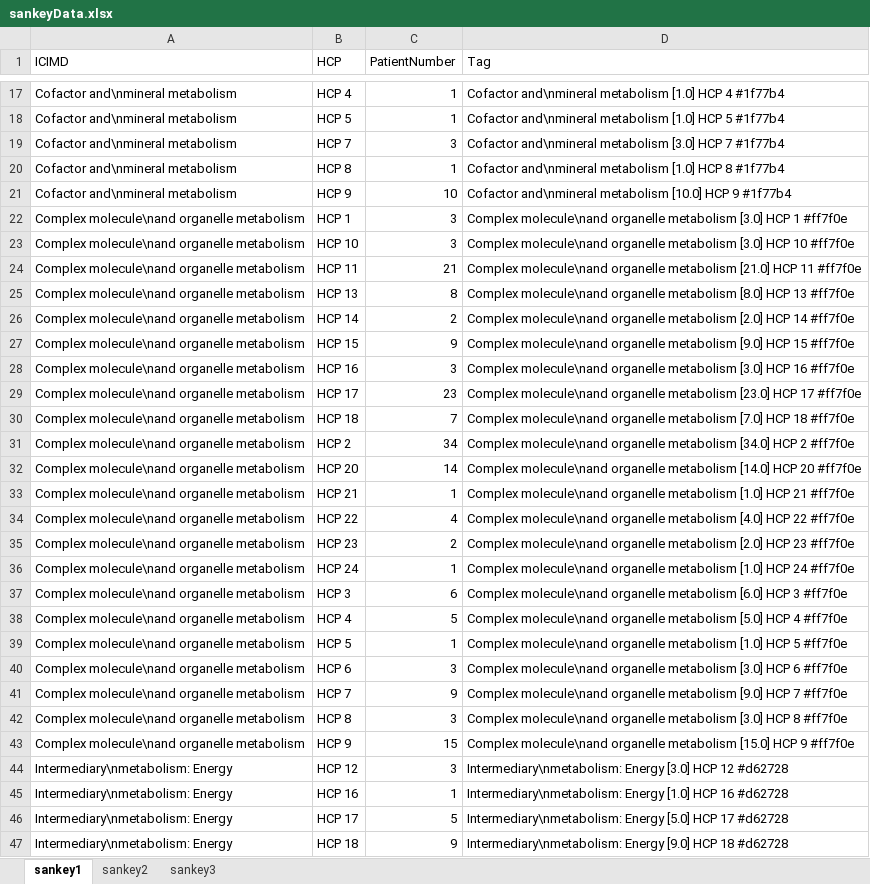
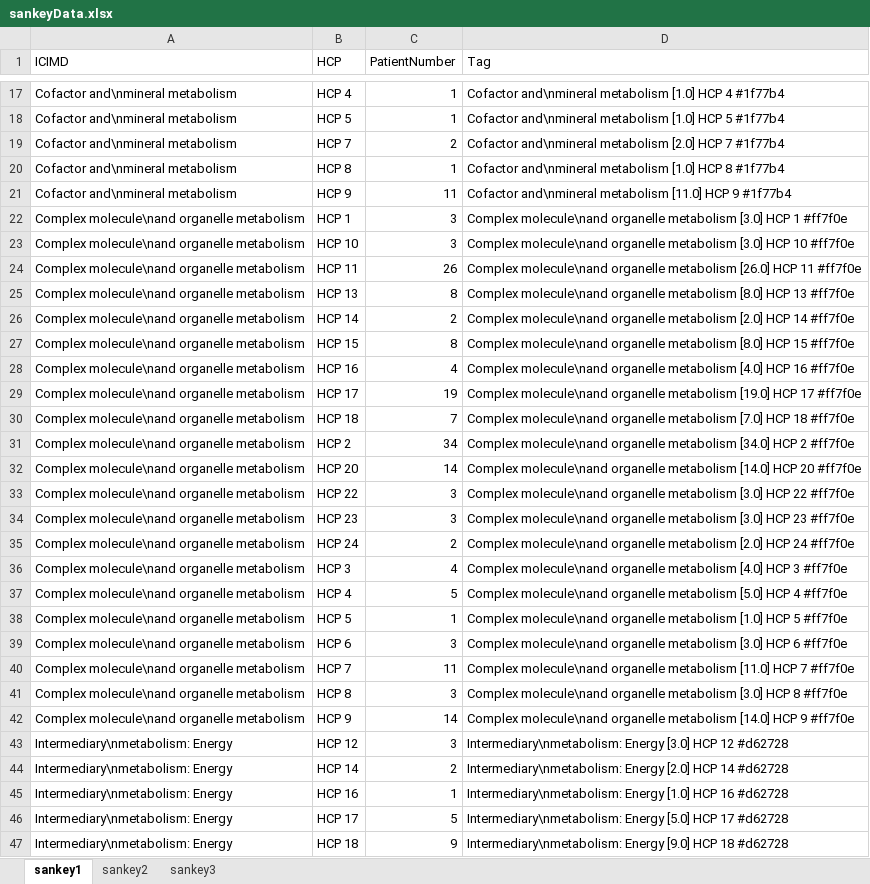
Before and after one commit to Digital-Metabolic-Twin-Centre/clinical-study-optimisation, an Excel workbook: results/sankeyData.xlsx, sheet sankey1, drawn as a sheet; only a part is shown, gaps mark what is left out; values as stored, in another font and other column widths than the file's, no borders; removed rows and columns are numbered as before the commit, all else as after; the diff covers the shown part only; the diff names each change by its address in the sheet, - before the commit and + after, or states it on an @@ line.

```diff
--- a/results/sankeyData.xlsx (sheet sankey1)
+++ b/results/sankeyData.xlsx (sheet sankey1)
-C19 (PatientNumber): 3
+C19 (PatientNumber): 2
-D19 (Tag): …and\nmineral metabolism [3.0] HCP 7…
+D19 (Tag): …and\nmineral metabolism [2.0] HCP 7…
-C21 (PatientNumber): 10
+C21 (PatientNumber): 11
-D21 (Tag): …and\nmineral metabolism [10.0] HCP 9…
+D21 (Tag): …and\nmineral metabolism [11.0] HCP 9…
-C24 (PatientNumber): 21
+C24 (PatientNumber): 26
-D24 (Tag): …organelle metabolism [21.0] HCP 11…
+D24 (Tag): …organelle metabolism [26.0] HCP 11…
-C27 (PatientNumber): 9
+C27 (PatientNumber): 8
-D27 (Tag): …organelle metabolism [9.0] HCP 15…
+D27 (Tag): …organelle metabolism [8.0] HCP 15…
-C28 (PatientNumber): 3
+C28 (PatientNumber): 4
-D28 (Tag): …organelle metabolism [3.0] HCP 16…
+D28 (Tag): …organelle metabolism [4.0] HCP 16…
-C29 (PatientNumber): 23
+C29 (PatientNumber): 19
-D29 (Tag): …organelle metabolism [23.0] HCP 17…
+D29 (Tag): …organelle metabolism [19.0] HCP 17…
-row 33: Complex molecule\nand organelle metabolism | HCP 21 | 1 | Complex molecule\nand organelle metabolism [1.0] HCP 21 #ff7f0e
-C33 (PatientNumber): 4
+C33 (PatientNumber): 3
-D33 (Tag): …organelle metabolism [4.0] HCP 22…
+D33 (Tag): …organelle metabolism [3.0] HCP 22…
-C34 (PatientNumber): 2
+C34 (PatientNumber): 3
-D34 (Tag): …organelle metabolism [2.0] HCP 23…
+D34 (Tag): …organelle metabolism [3.0] HCP 23…
-C35 (PatientNumber): 1
+C35 (PatientNumber): 2
-D35 (Tag): …organelle metabolism [1.0] HCP 24…
+D35 (Tag): …organelle metabolism [2.0] HCP 24…
-C36 (PatientNumber): 6
+C36 (PatientNumber): 4
-D36 (Tag): …organelle metabolism [6.0] HCP 3…
+D36 (Tag): …organelle metabolism [4.0] HCP 3…
-C40 (PatientNumber): 9
+C40 (PatientNumber): 11
-D40 (Tag): …organelle metabolism [9.0] HCP 7…
+D40 (Tag): …organelle metabolism [11.0] HCP 7…
-C42 (PatientNumber): 15
+C42 (PatientNumber): 14
-D42 (Tag): …organelle metabolism [15.0] HCP 9…
+D42 (Tag): …organelle metabolism [14.0] HCP 9…
+row 44: Intermediary\nmetabolism: Energy | HCP 14 | 2 | Intermediary\nmetabolism: Energy [2.0] HCP 14 #d62728
```
Also changed, not shown: 2 removed rows and 48 edited cells elsewhere in this sheet, sheet sankey3, sheet sankey2, 16 other files.
